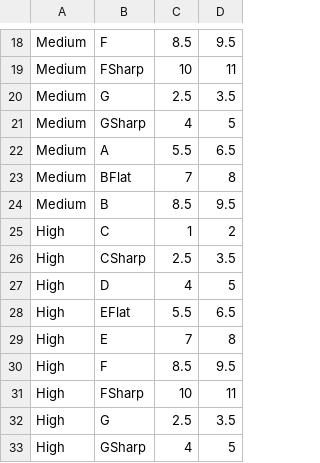
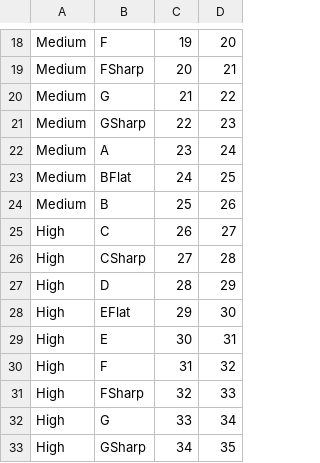
Before and after one commit to Jerryaa98/PianoLearner, a CSV file: Assets/Resources/Songs/AllKeys.csv, drawn as a sheet; only a part is shown, gaps mark what is left out; the diff covers the shown part only; the diff names each change by its address in the sheet, - before the commit and + after, or states it on an @@ line.

```diff
--- a/Assets/Resources/Songs/AllKeys.csv
+++ b/Assets/Resources/Songs/AllKeys.csv
-C18: 8.5
+C18: 19
-D18: 9.5
+D18: 20
-C19: 10
+C19: 20
-D19: 11
+D19: 21
-C20: 2.5
+C20: 21
-D20: 3.5
+D20: 22
-C21: 4
+C21: 22
-D21: 5
+D21: 23
-C22: 5.5
+C22: 23
-D22: 6.5
+D22: 24
-C23: 7
+C23: 24
-D23: 8
+D23: 25
-C24: 8.5
+C24: 25
-D24: 9.5
+D24: 26
-C25: 1
+C25: 26
-D25: 2
+D25: 27
-C26: 2.5
+C26: 27
-D26: 3.5
+D26: 28
-C27: 4
+C27: 28
-D27: 5
+D27: 29
-C28: 5.5
+C28: 29
-D28: 6.5
+D28: 30
-C29: 7
+C29: 30
-D29: 8
+D29: 31
-C30: 8.5
+C30: 31
-D30: 9.5
+D30: 32
-C31: 10
+C31: 32
-D31: 11
+D31: 33
-C32: 2.5
+C32: 33
-D32: 3.5
+D32: 34
-C33: 4
+C33: 34
-D33: 5
+D33: 35
```
Also changed, not shown: 2 added rows, 2 removed rows and 34 edited cells elsewhere in this file, 26 other files.
